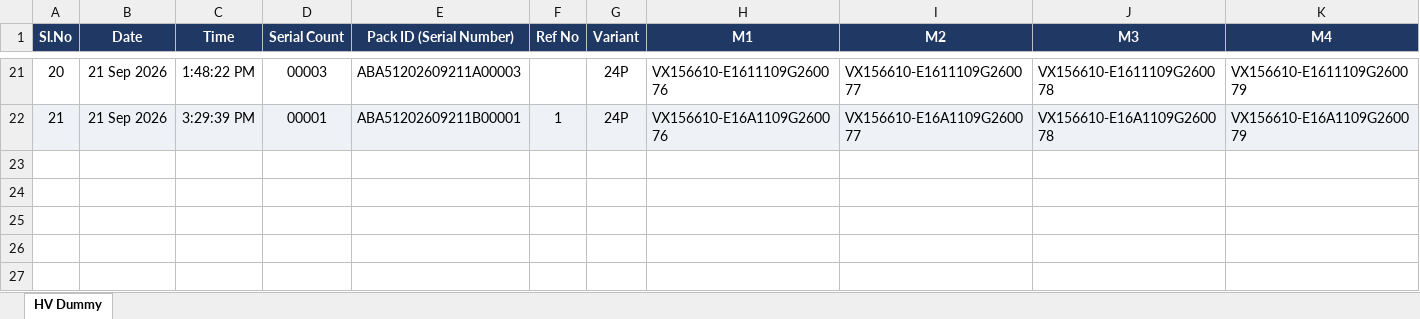
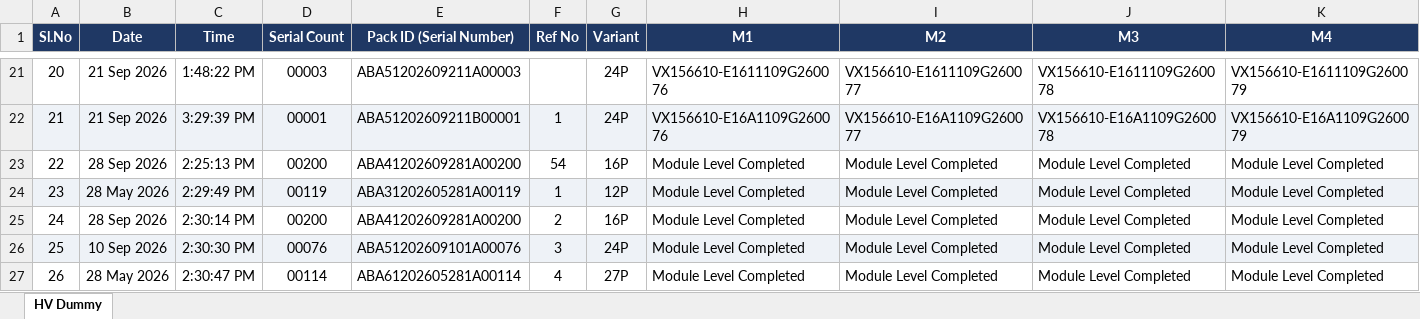
Before and after one commit to Radarcalibration/HV-Label-Printing, an Excel workbook: models/hv/data/scan_log.xlsx, sheet HV Dummy, drawn as a sheet; only a part is shown, gaps mark what is left out; values as stored, in another font and other column widths than the file's, no borders; rows hold the shown columns only; the diff names each change by its address in the sheet, - before the commit and + after, or states it on an @@ line.

```diff
--- a/models/hv/data/scan_log.xlsx (sheet HV Dummy)
+++ b/models/hv/data/scan_log.xlsx (sheet HV Dummy)
+row 23: 22 | 28 Sep 2026 | 2:25:13 PM | 00200 | ABA41202609281A00200 | 54 | 16P | Module Level Completed | Module Level Completed | Module Level Completed | Module Level Completed
+row 24: 23 | 28 May 2026 | 2:29:49 PM | 00119 | ABA31202605281A00119 | 1 | 12P | Module Level Completed | Module Level Completed | Module Level Completed | Module Level Completed
+row 25: 24 | 28 Sep 2026 | 2:30:14 PM | 00200 | ABA41202609281A00200 | 2 | 16P | Module Level Completed | Module Level Completed | Module Level Completed | Module Level Completed
+row 26: 25 | 10 Sep 2026 | 2:30:30 PM | 00076 | ABA51202609101A00076 | 3 | 24P | Module Level Completed | Module Level Completed | Module Level Completed | Module Level Completed
+row 27: 26 | 28 May 2026 | 2:30:47 PM | 00114 | ABA61202605281A00114 | 4 | 27P | Module Level Completed | Module Level Completed | Module Level Completed | Module Level Completed
```
Also changed, not shown: models/hv/data/bms_scan_log.xlsx, models/hv/data/pack_id_scan_log.xlsx, 8 other files.
